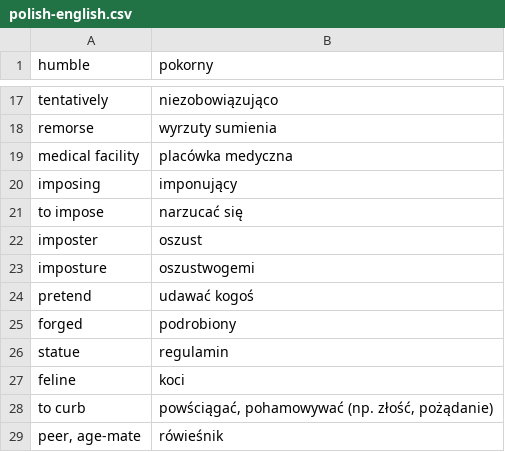
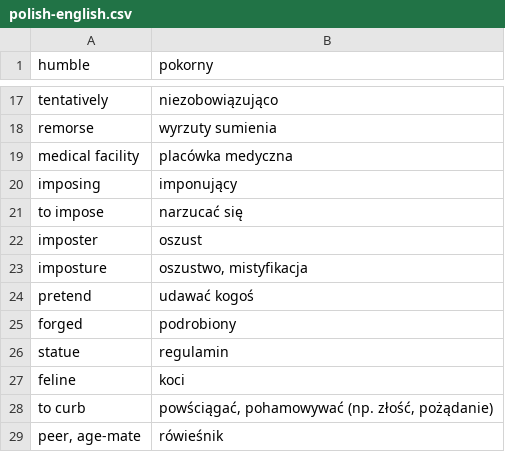
Before and after one commit to cezarysanecki/anki-cards, a CSV file: polish-english.csv, drawn as a sheet; only a part is shown, gaps mark what is left out.

Commit message:
Restore deleted entries in polish-english.csv

```diff
--- a/polish-english.csv
+++ b/polish-english.csv
@@ -22,3 +22,3 @@ to impose|narzucać się
 imposter|oszust
-imposture|oszustwogemi
+imposture|oszustwo, mistyfikacja
 pretend|udawać kogoś
```
